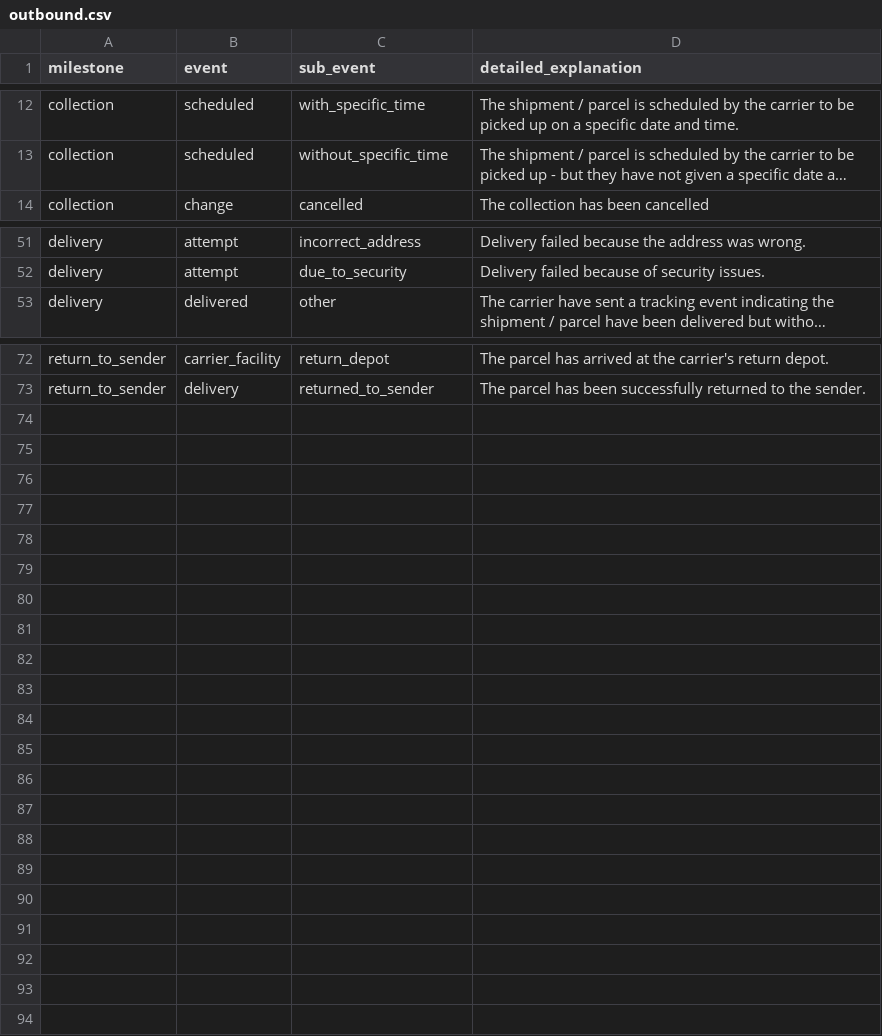
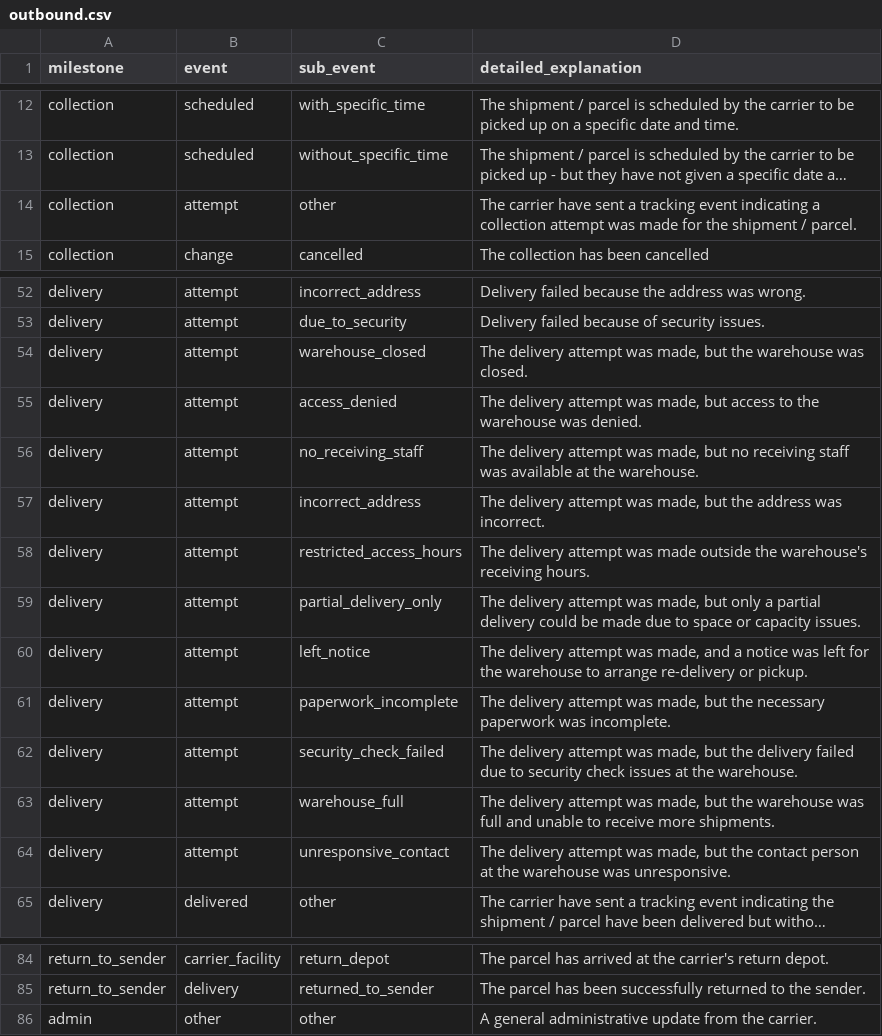
Before and after one commit to Gluey-AI/gluey-api-docs, a CSV file: app/static/outbound.csv, drawn as a sheet; only a part is shown, gaps mark what is left out; long unchanged cells end in …; the diff names each change by its address in the sheet, - before the commit and + after, or states it on an @@ line.

Commit message:
feat(tracking_codes): updating outbound and return tracking events

```diff
--- a/app/static/outbound.csv
+++ b/app/static/outbound.csv
+row 14: collection | attempt | other | The carrier have sent a tracking event indicating a collection attempt was made for the shipment / parcel.
+row 54: delivery | attempt | warehouse_closed | The delivery attempt was made, but the warehouse was closed.
+row 55: delivery | attempt | access_denied | The delivery attempt was made, but access to the warehouse was denied.
+row 56: delivery | attempt | no_receiving_staff | The delivery attempt was made, but no receiving staff was available at the warehouse.
+row 57: delivery | attempt | incorrect_address | The delivery attempt was made, but the address was incorrect.
+row 58: delivery | attempt | restricted_access_hours | The delivery attempt was made outside the warehouse's receiving hours.
+row 59: delivery | attempt | partial_delivery_only | The delivery attempt was made, but only a partial delivery could be made due to space or capacity issues.
+row 60: delivery | attempt | left_notice | The delivery attempt was made, and a notice was left for the warehouse to arrange re-delivery or pickup.
+row 61: delivery | attempt | paperwork_incomplete | The delivery attempt was made, but the necessary paperwork was incomplete.
+row 62: delivery | attempt | security_check_failed | The delivery attempt was made, but the delivery failed due to security check issues at the warehouse.
+row 63: delivery | attempt | warehouse_full | The delivery attempt was made, but the warehouse was full and unable to receive more shipments.
+row 64: delivery | attempt | unresponsive_contact | The delivery attempt was made, but the contact person at the warehouse was unresponsive.
+row 86: admin | other | other | A general administrative update from the carrier.
```
Also changed, not shown: app/static/all_events.csv, app/static/exceptions.csv, 4 other files.
